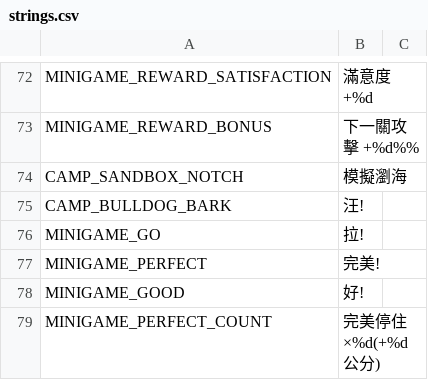
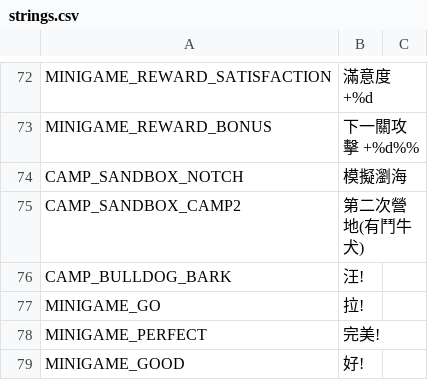
Before and after one commit to QuantumPrediction/DoggyKnight, a CSV file: i18n/strings.csv, drawn as a sheet; only a part is shown, gaps mark what is left out; the shorter side is filled out with more unchanged rows; the diff names each change by its address in the sheet, - before the commit and + after, or states it on an @@ line.

```diff
--- a/i18n/strings.csv
+++ b/i18n/strings.csv
+row 75: CAMP_SANDBOX_CAMP2 | 第二次營地(有鬥牛犬)
```
Also changed, not shown: 1 other file.
